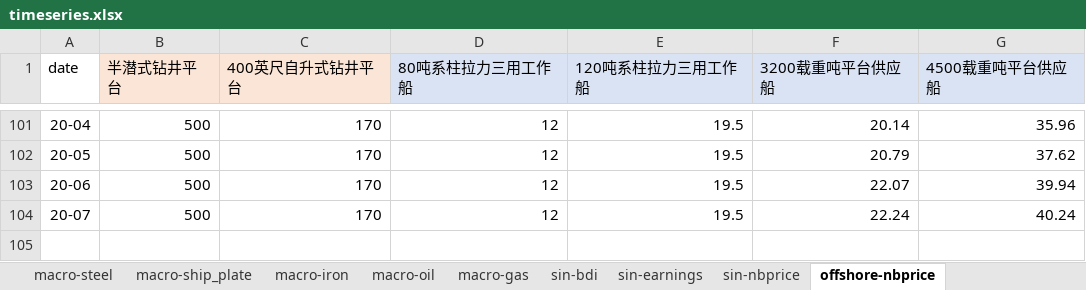
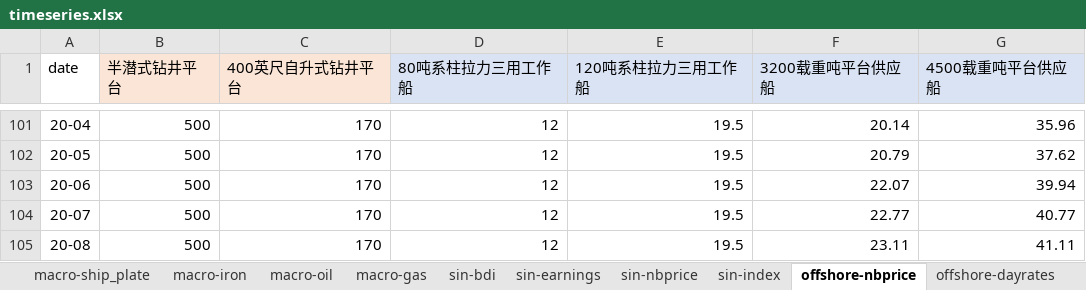
Before and after one commit to hm-yuan/cserc_shinydashboard, an Excel workbook: data/timeseries.xlsx, sheet offshore-nbprice, drawn as a sheet; only a part is shown, gaps mark what is left out; values as stored, in another font and other column widths than the file's, no borders; the diff names each change by its address in the sheet, - before the commit and + after, or states it on an @@ line.

```diff
--- a/data/timeseries.xlsx (sheet offshore-nbprice)
+++ b/data/timeseries.xlsx (sheet offshore-nbprice)
+sheet tab: sin-index
-F104 (3200载重吨平台供应船): 22.24
+F104 (3200载重吨平台供应船): 22.77
-G104 (4500载重吨平台供应船): 40.24
+G104 (4500载重吨平台供应船): 40.77
+row 105: 20-08 | 500 | 170 | 12 | 19.5 | 23.11 | 41.11
```
Also changed, not shown: sheet offshore-dayrates, sheet offshore-demand, sheet offshore-utilization, other sheet tabs, data/offshore_contract.xlsx, 4 other files.
